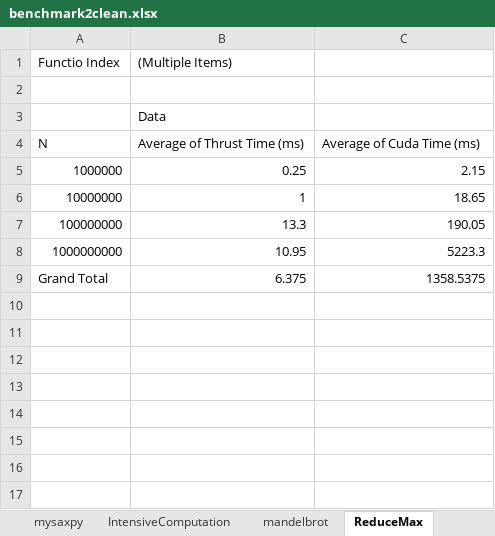
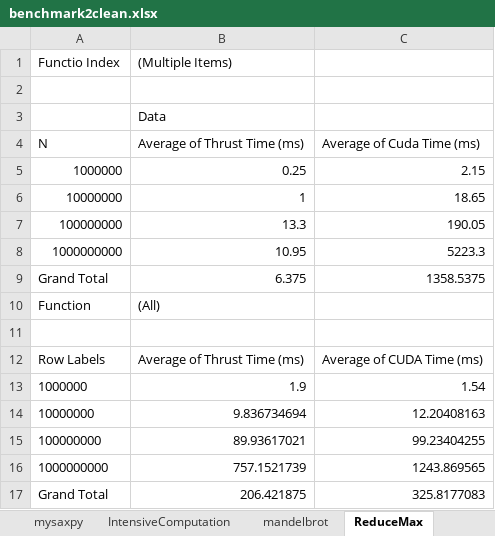
Before and after one commit to rafaelcorreia94870/tese, an Excel workbook: funciona/map_pre_thesis/benchmarking/sheet/benchmark2clean.xlsx, sheet ReduceMax, drawn as a sheet; values as stored, in another font and other column widths than the file's, no borders; charts and pictures not drawn; the diff names each change by its address in the sheet, - before the commit and + after, or states it on an @@ line.

Commit message:
reduce com streams, benchmark antigo n tem device vector

```diff
--- a/funciona/map_pre_thesis/benchmarking/sheet/benchmark2clean.xlsx (sheet ReduceMax)
+++ b/funciona/map_pre_thesis/benchmarking/sheet/benchmark2clean.xlsx (sheet ReduceMax)
+row 10: Function | (All)
+row 11: (empty)
+row 12: Row Labels | Average of Thrust Time (ms) | Average of CUDA Time (ms)
+row 13: 1000000 | 1.9 | 1.54
+row 14: 10000000 | 9.836734694 | 12.20408163
+row 15: 100000000 | 89.93617021 | 99.23404255
+row 16: 1000000000 | 757.1521739 | 1243.869565
+row 17: Grand Total | 206.421875 | 325.8177083
```
Also changed, not shown: sheet data2, sheet ReduceSum, charts or pictures, 3 other files.
